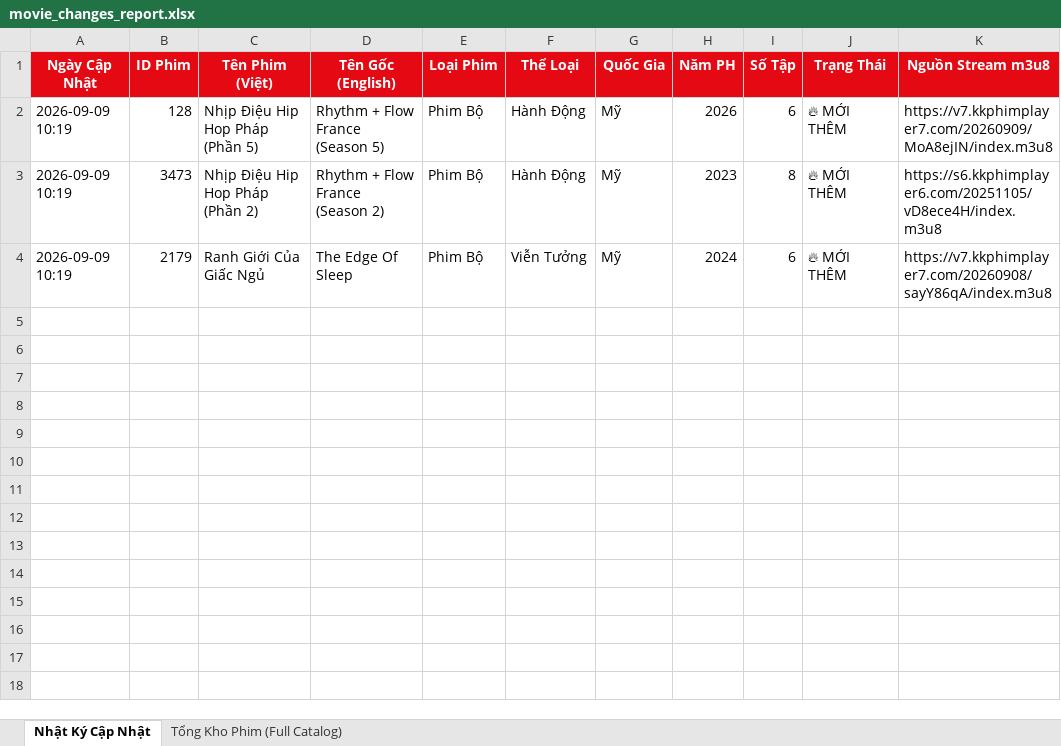
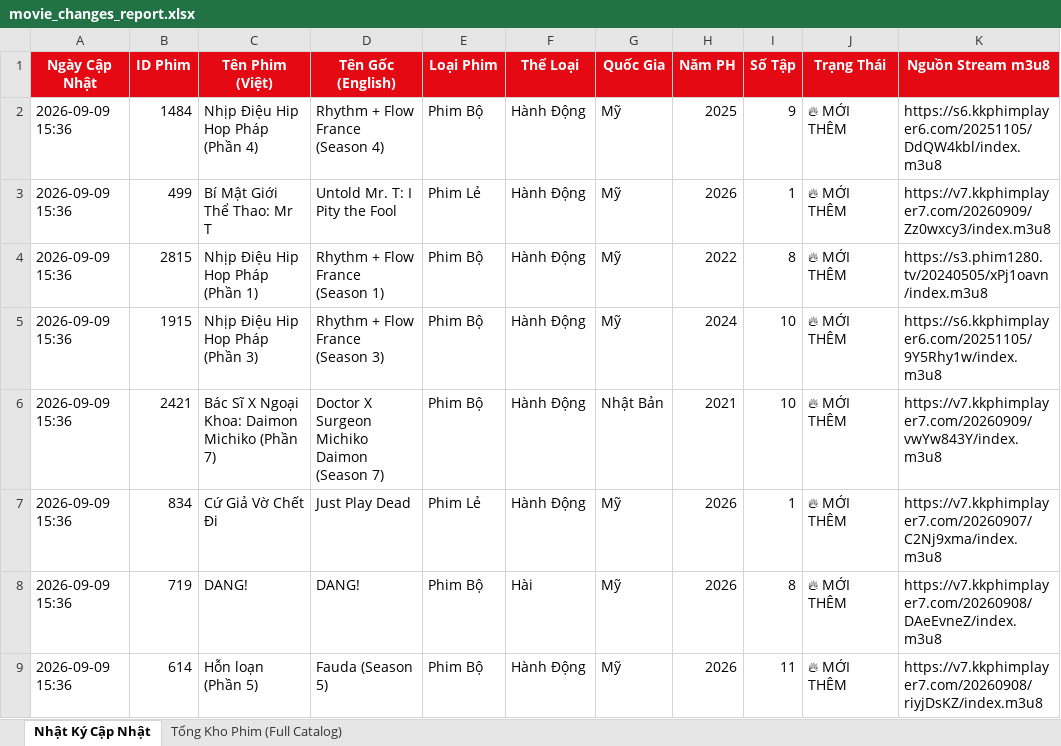
Before and after one commit to exorcisthb/Phim, an Excel workbook: movie_changes_report.xlsx, sheet Nhật Ký Cập Nhật, drawn as a sheet; values as stored, in another font and other column widths than the file's, no borders; removed rows and columns are numbered as before the commit, all else as after; the diff names each change by its address in the sheet, - before the commit and + after, or states it on an @@ line.

```diff
--- a/movie_changes_report.xlsx (sheet Nhật Ký Cập Nhật)
+++ b/movie_changes_report.xlsx (sheet Nhật Ký Cập Nhật)
-A2 (Ngày Cập Nhật): 2026-09-09 10:19
+A2 (Ngày Cập Nhật): 2026-09-09 15:36
-B2 (ID Phim): 128
+B2 (ID Phim): 1484
-C2 (Tên Phim (Việt)): Nhịp Điệu Hip Hop Pháp (Phần 5)
+C2 (Tên Phim (Việt)): Nhịp Điệu Hip Hop Pháp (Phần 4)
-D2 (Tên Gốc (English)): Rhythm + Flow France (Season 5)
+D2 (Tên Gốc (English)): Rhythm + Flow France (Season 4)
-H2 (Năm PH): 2026
+H2 (Năm PH): 2025
-I2 (Số Tập): 6
+I2 (Số Tập): 9
-K2 (Nguồn Stream m3u8): https://v7.kkphimplayer7.com/20260909/MoA8ejIN/index.m3u8
+K2 (Nguồn Stream m3u8): https://s6.kkphimplayer6.com/20251105/DdQW4kbl/index.m3u8
+row 3: 2026-09-09 15:36 | 499 | Bí Mật Giới Thể Thao: Mr T | Untold Mr. T: I Pity the Fool | Phim Lẻ | Hành Động | Mỹ | 2026 | 1 | 🔥 MỚI THÊM | https://v7.kkphimplayer7.com/20260909/Zz0wxcy3/index.m3u8
-A4 (Ngày Cập Nhật): 2026-09-09 10:19
+A4 (Ngày Cập Nhật): 2026-09-09 15:36
-B4 (ID Phim): 3473
+B4 (ID Phim): 2815
-C4 (Tên Phim (Việt)): Nhịp Điệu Hip Hop Pháp (Phần 2)
+C4 (Tên Phim (Việt)): Nhịp Điệu Hip Hop Pháp (Phần 1)
-D4 (Tên Gốc (English)): Rhythm + Flow France (Season 2)
+D4 (Tên Gốc (English)): Rhythm + Flow France (Season 1)
-H4 (Năm PH): 2023
+H4 (Năm PH): 2022
-K4 (Nguồn Stream m3u8): https://s6.kkphimplayer6.com/20251105/vD8ece4H/index.m3u8
+K4 (Nguồn Stream m3u8): https://s3.phim1280.tv/20240505/xPj1oavn/index.m3u8
-row 4: 2026-09-09 10:19 | 2179 | Ranh Giới Của Giấc Ngủ | The Edge Of Sleep | Phim Bộ | Viễn Tưởng | Mỹ | 2024 | 6 | 🔥 MỚI THÊM | https://v7.kkphimplayer7.com/20260908/sayY86qA/index.m3u8
+row 5: 2026-09-09 15:36 | 1915 | Nhịp Điệu Hip Hop Pháp (Phần 3) | Rhythm + Flow France (Season 3) | Phim Bộ | Hành Động | Mỹ | 2024 | 10 | 🔥 MỚI THÊM | https://s6.kkphimplayer6.com/20251105/9Y5Rhy1w/index.m3u8
+row 6: 2026-09-09 15:36 | 2421 | Bác Sĩ X Ngoại Khoa: Daimon Michiko (Phần 7) | Doctor X Surgeon Michiko Daimon (Season 7) | Phim Bộ | Hành Động | Nhật Bản | 2021 | 10 | 🔥 MỚI THÊM | https://v7.kkphimplayer7.com/20260909/vwYw843Y/index.m3u8
+row 7: 2026-09-09 15:36 | 834 | Cứ Giả Vờ Chết Đi | Just Play Dead | Phim Lẻ | Hành Động | Mỹ | 2026 | 1 | 🔥 MỚI THÊM | https://v7.kkphimplayer7.com/20260907/C2Nj9xma/index.m3u8
+row 8: 2026-09-09 15:36 | 719 | DANG! | DANG! | Phim Bộ | Hài | Mỹ | 2026 | 8 | 🔥 MỚI THÊM | https://v7.kkphimplayer7.com/20260908/DAeEvneZ/index.m3u8
+row 9: 2026-09-09 15:36 | 614 | Hỗn loạn (Phần 5) | Fauda (Season 5) | Phim Bộ | Hành Động | Mỹ | 2026 | 11 | 🔥 MỚI THÊM | https://v7.kkphimplayer7.com/20260908/riyjDsKZ/index.m3u8
```
Also changed, not shown: sheet Tổng Kho Phim (Full Catalog), 2 other files.
